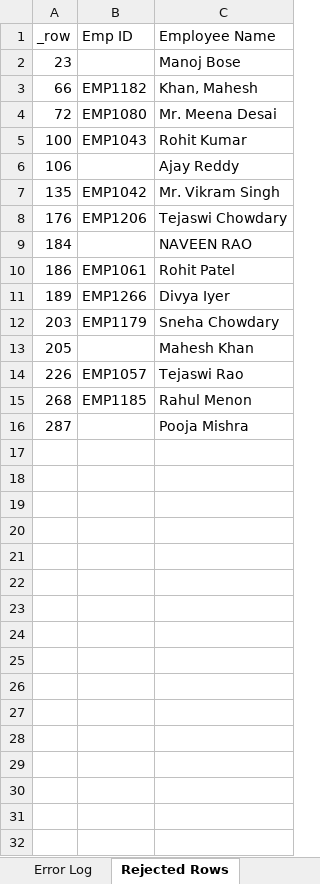
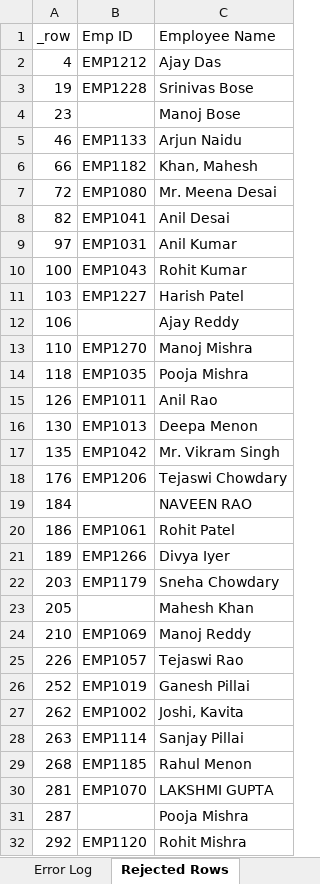
Before and after one commit to saiprasadchandapuram/hcm-data-migration, an Excel workbook: output/error_log.xlsx, sheet Rejected Rows, drawn as a sheet; values as stored, in another font and other column widths than the file's, no borders; the diff names each change by its address in the sheet, - before the commit and + after, or states it on an @@ line.

```diff
--- a/output/error_log.xlsx (sheet Rejected Rows)
+++ b/output/error_log.xlsx (sheet Rejected Rows)
+row 2: 4 | EMP1212 | Ajay Das
+row 3: 19 | EMP1228 | Srinivas Bose
+row 5: 46 | EMP1133 | Arjun Naidu
+row 8: 82 | EMP1041 | Anil Desai
+row 9: 97 | EMP1031 | Anil Kumar
+row 11: 103 | EMP1227 | Harish Patel
+row 13: 110 | EMP1270 | Manoj Mishra
+row 14: 118 | EMP1035 | Pooja Mishra
+row 15: 126 | EMP1011 | Anil Rao
+row 16: 130 | EMP1013 | Deepa Menon
+row 24: 210 | EMP1069 | Manoj Reddy
+row 26: 252 | EMP1019 | Ganesh Pillai
+row 27: 262 | EMP1002 | Joshi, Kavita
+row 28: 263 | EMP1114 | Sanjay Pillai
+row 30: 281 | EMP1070 | LAKSHMI GUPTA
+row 32: 292 | EMP1120 | Rohit Mishra
```
Also changed, not shown: sheet Error Log, output/employee_data_clean.xlsx, 2 other files.
